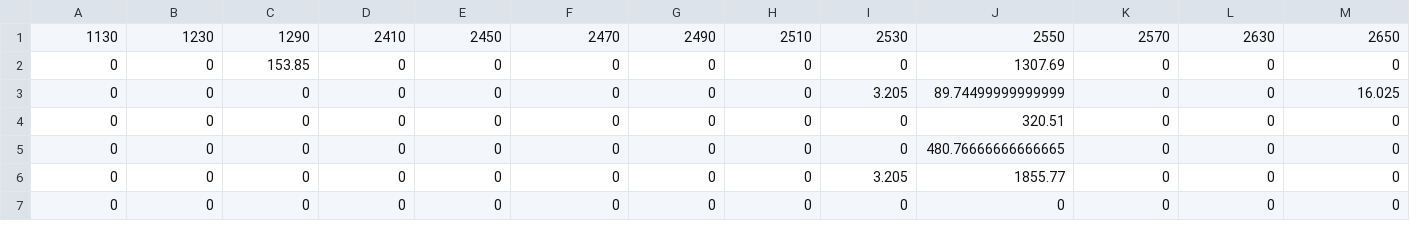
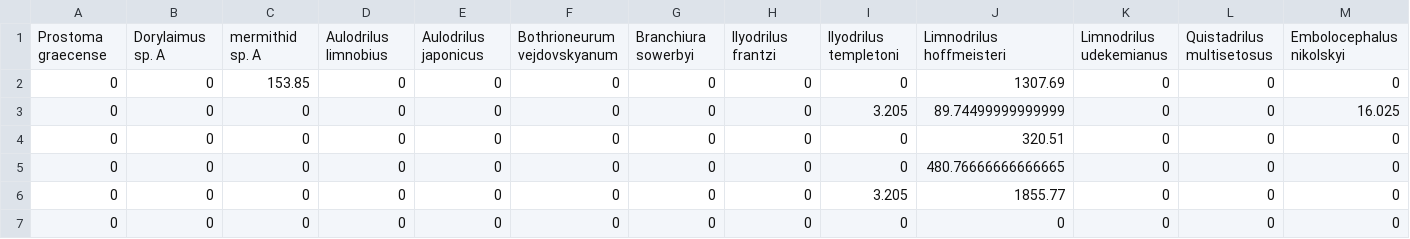
Before and after one commit to EMRR-DISE/drought_traits, a CSV file: BenthicInverts/benthic_nmds_abundance_10.csv (was BenthicInverts/benthic_nmds_abundance_matrix.csv), drawn as a sheet; only a part is shown; removed rows and columns are numbered as before the commit, all else as after; rows hold the shown columns only; the diff names each change by its address in the sheet, - before the commit and + after, or states it on an @@ line.

```diff
--- a/BenthicInverts/benthic_nmds_abundance_matrix.csv
+++ b/BenthicInverts/benthic_nmds_abundance_10.csv
-row 1: 1130 | 1230 | 1290 | 2410 | 2450 | 2470 | 2490 | 2510 | 2530 | 2550 | 2570 | 2630 | 2650
+row 1: Prostoma graecense | Dorylaimus sp. A | mermithid sp. A | Aulodrilus limnobius | Aulodrilus japonicus | Bothrioneurum vejdovskyanum | Branchiura sowerbyi | Ilyodrilus frantzi | Ilyodrilus templetoni | Limnodrilus hoffmeisteri | Limnodrilus udekemianus | Quistadrilus multisetosus | Embolocephalus nikolskyi
```
Also changed, not shown: BenthicInverts/benthic_nmds_abundance_5.csv, 9 other files.
